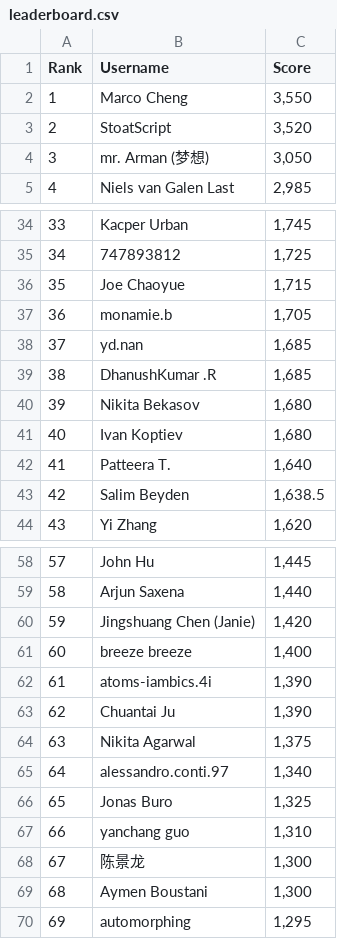
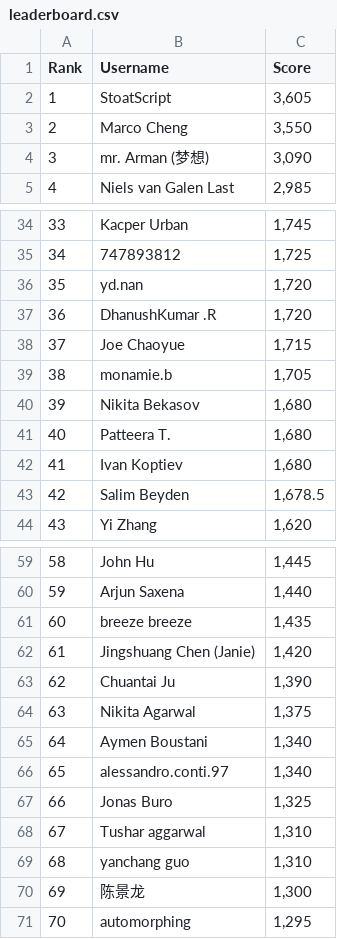
Before and after one commit to silvermete0r/deepml-top, a CSV file: leaderboard.csv, drawn as a sheet; only a part is shown, gaps mark what is left out; removed rows and columns are numbered as before the commit, all else as after; the diff covers the shown part only; the diff names each change by its address in the sheet, - before the commit and + after, or states it on an @@ line.

```diff
--- a/leaderboard.csv
+++ b/leaderboard.csv
+row 2: 1 | StoatScript | 3,605
@@ column A (Rank) renumbered between rows 3 and 101 @@
-row 3: 2 | StoatScript | 3,520
-C4 (Score): 3,050
+C4 (Score): 3,090
+row 36: 35 | yd.nan | 1,720
+row 37: 36 | DhanushKumar .R | 1,720
-row 38: 37 | yd.nan | 1,685
-row 39: 38 | DhanushKumar .R | 1,685
+row 41: 40 | Patteera T. | 1,680
-row 42: 41 | Patteera T. | 1,640
-C43 (Score): 1,638.5
+C43 (Score): 1,678.5
+row 61: 60 | breeze breeze | 1,435
-row 61: 60 | breeze breeze | 1,400
-row 62: 61 | atoms-iambics.4i | 1,390
+row 65: 64 | Aymen Boustani | 1,340
+row 68: 67 | Tushar aggarwal | 1,310
-row 69: 68 | Aymen Boustani | 1,300
```
Also changed, not shown: 5 added rows, 5 removed rows and 4 edited cells elsewhere in this file, 2 other files.
